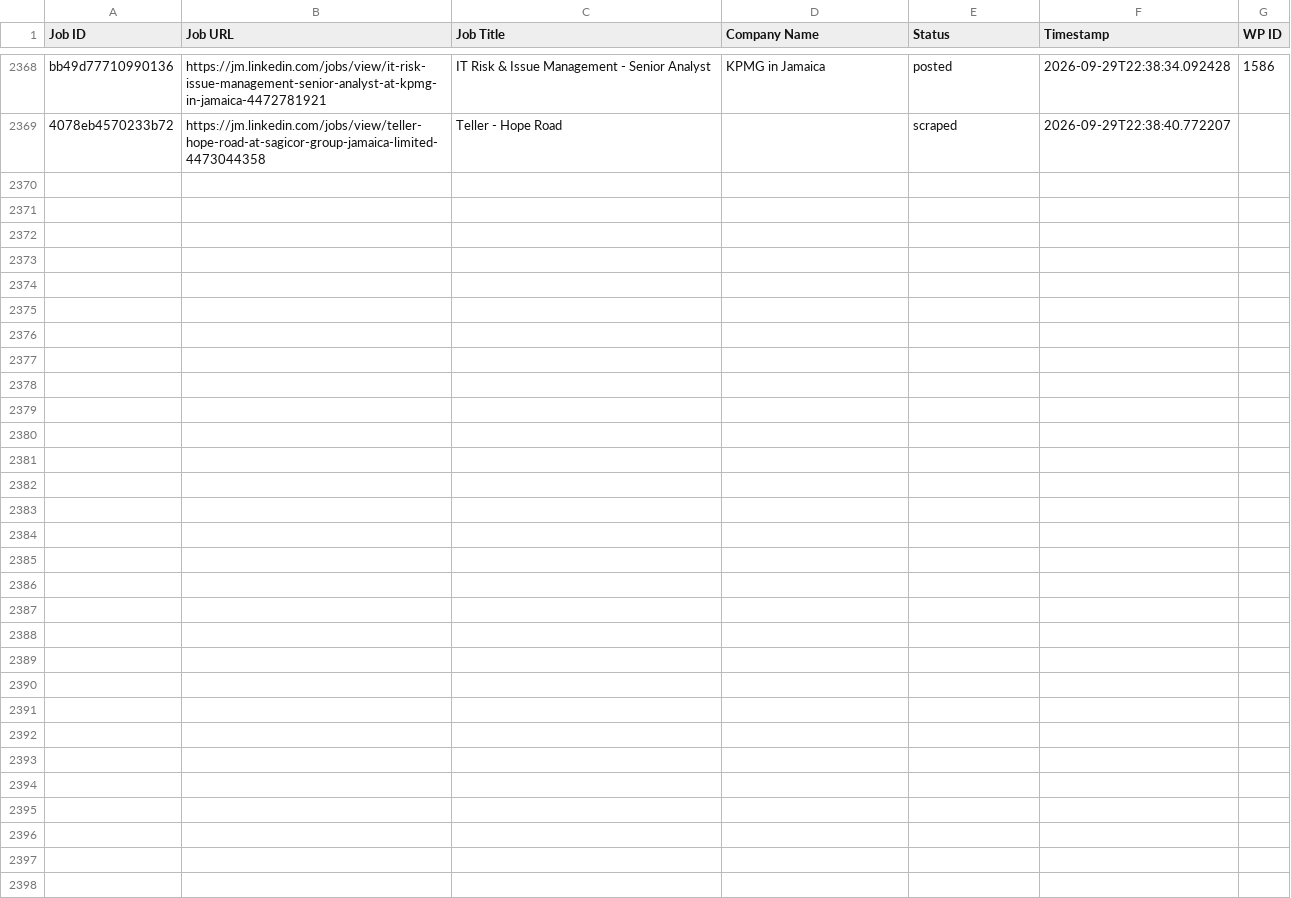
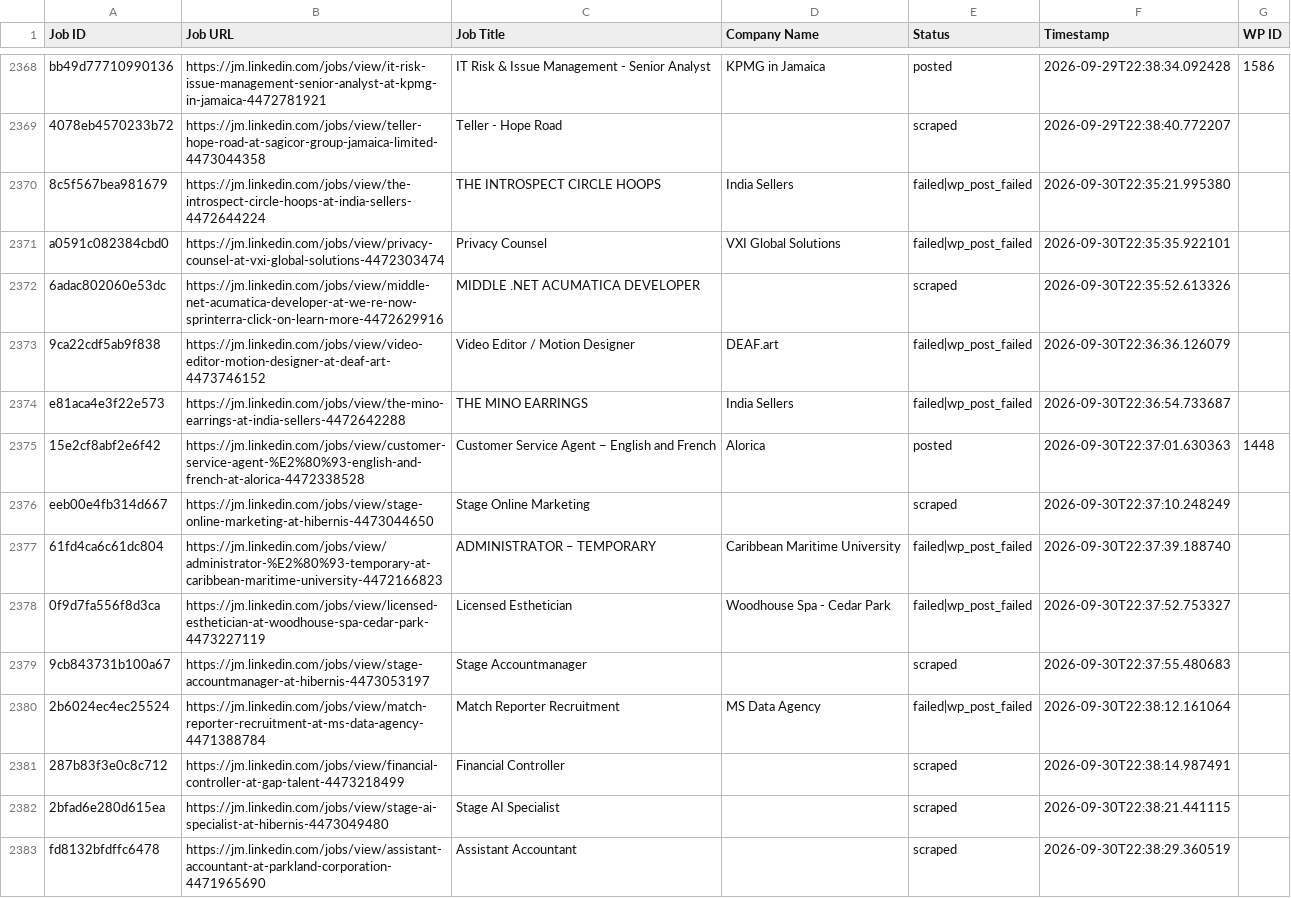
Before and after one commit to mimusdesign/jm, a CSV file: processed_jobs.csv, drawn as a sheet; only a part is shown, gaps mark what is left out.

```diff
--- a/processed_jobs.csv
+++ b/processed_jobs.csv
@@ -2374 +2374,15 @@ bb49d77710990136,https://jm.linkedin.com/jobs/view/it-risk-issue-management-seni
 4078eb4570233b72,https://jm.linkedin.com/jobs/view/teller-hope-road-at-sagicor-group-jamaica-limited-4473044358,Teller - Hope Road,,scraped,2026-09-29T22:38:40.772207,
+8c5f567bea981679,https://jm.linkedin.com/jobs/view/the-introspect-circle-hoops-at-india-sellers-4472644224,THE INTROSPECT CIRCLE HOOPS,India Sellers,failed|wp_post_failed,2026-09-30T22:35:21.995380,
+a0591c082384cbd0,https://jm.linkedin.com/jobs/view/privacy-counsel-at-vxi-global-solutions-4472303474,Privacy Counsel,VXI Global Solutions,failed|wp_post_failed,2026-09-30T22:35:35.922101,
+6adac802060e53dc,https://jm.linkedin.com/jobs/view/middle-net-acumatica-developer-at-we-re-now-sprinterra-click-on-learn-more-4472629916,MIDDLE .NET ACUMATICA DEVELOPER,,scraped,2026-09-30T22:35:52.613326,
+9ca22cdf5ab9f838,https://jm.linkedin.com/jobs/view/video-editor-motion-designer-at-deaf-art-4473746152,Video Editor / Motion Designer,DEAF.art,failed|wp_post_failed,2026-09-30T22:36:36.126079,
+e81aca4e3f22e573,https://jm.linkedin.com/jobs/view/the-mino-earrings-at-india-sellers-4472642288,THE MINO EARRINGS,India Sellers,failed|wp_post_failed,2026-09-30T22:36:54.733687,
+15e2cf8abf2e6f42,https://jm.linkedin.com/jobs/view/customer-service-agent-%E2%80%93-english-and-french-at-alorica-4472338528,Customer Service Agent – English and French,Alorica,posted,2026-09-30T22:37:01.630363,1448
+eeb00e4fb314d667,https://jm.linkedin.com/jobs/view/stage-online-marketing-at-hibernis-4473044650,Stage Online Marketing,,scraped,2026-09-30T22:37:10.248249,
+61fd4ca6c61dc804,https://jm.linkedin.com/jobs/view/administrator-%E2%80%93-temporary-at-caribbean-maritime-university-4472166823,ADMINISTRATOR – TEMPORARY,Caribbean Maritime University,failed|wp_post_failed,2026-09-30T22:37:39.188740,
+0f9d7fa556f8d3ca,https://jm.linkedin.com/jobs/view/licensed-esthetician-at-woodhouse-spa-cedar-park-4473227119,Licensed Esthetician,Woodhouse Spa - Cedar Park,failed|wp_post_failed,2026-09-30T22:37:52.753327,
+9cb843731b100a67,https://jm.linkedin.com/jobs/view/stage-accountmanager-at-hibernis-4473053197,Stage Accountmanager,,scraped,2026-09-30T22:37:55.480683,
+2b6024ec4ec25524,https://jm.linkedin.com/jobs/view/match-reporter-recruitment-at-ms-data-agency-4471388784,Match Reporter Recruitment,MS Data Agency,failed|wp_post_failed,2026-09-30T22:38:12.161064,
+287b83f3e0c8c712,https://jm.linkedin.com/jobs/view/financial-controller-at-gap-talent-4473218499,Financial Controller,,scraped,2026-09-30T22:38:14.987491,
+2bfad6e280d615ea,https://jm.linkedin.com/jobs/view/stage-ai-specialist-at-hibernis-4473049480,Stage AI Specialist,,scraped,2026-09-30T22:38:21.441115,
+fd8132bfdffc6478,https://jm.linkedin.com/jobs/view/assistant-accountant-at-parkland-corporation-4471965690,Assistant Accountant,,scraped,2026-09-30T22:38:29.360519,
```
